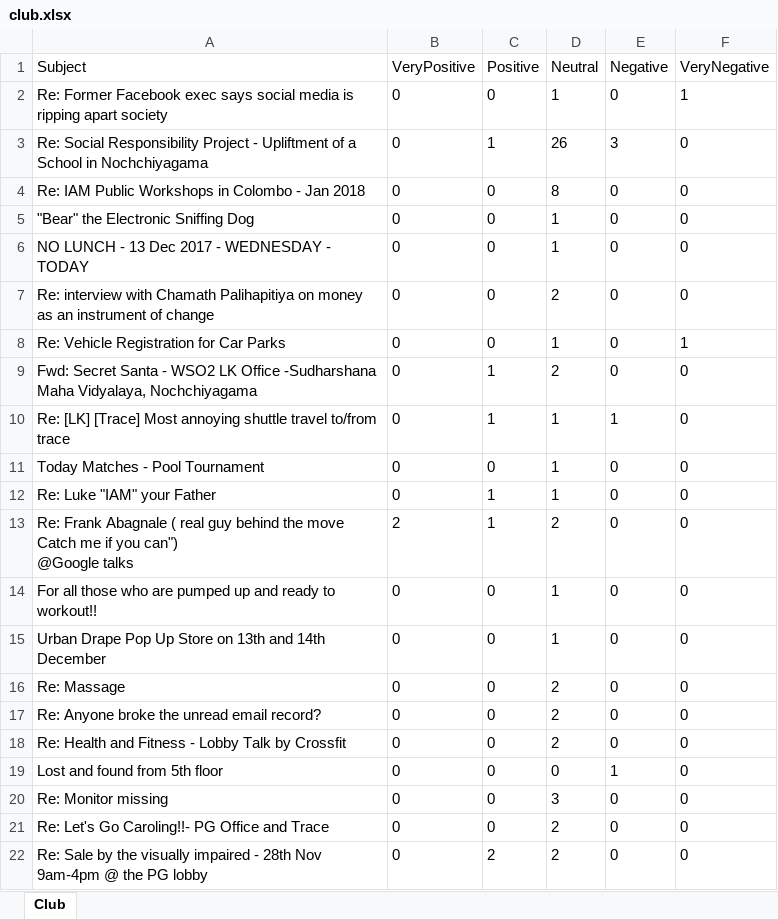
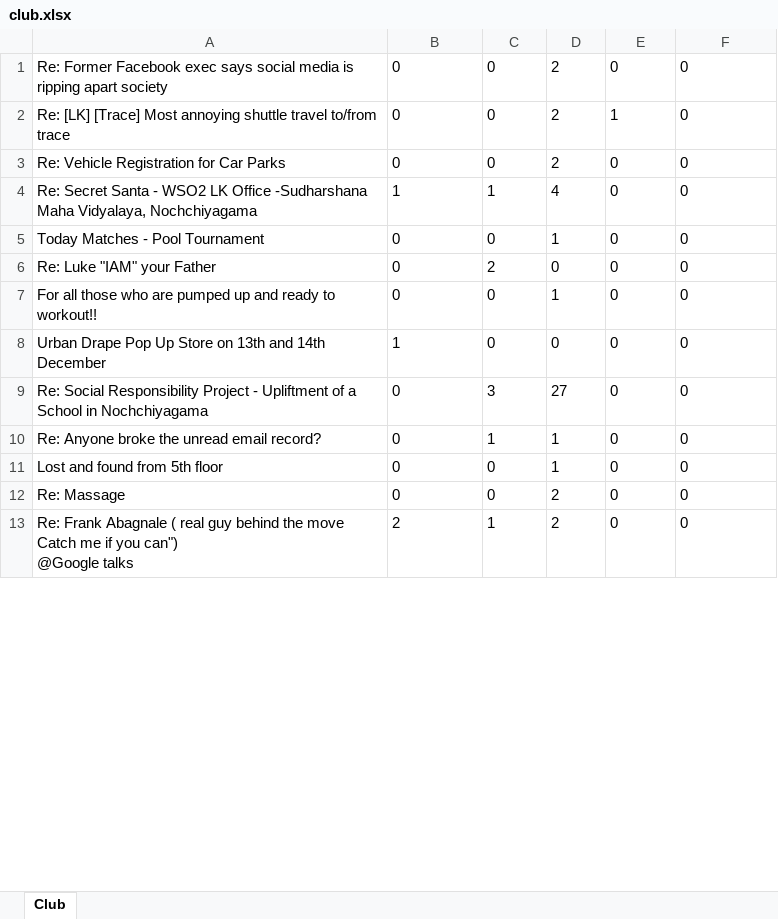
Before and after one commit to ctienshi/SentimentAnalysis, an Excel workbook: club.xlsx, sheet Club, drawn as a sheet; only a part is shown; values as stored, in another font and other column widths than the file's, no borders; removed rows and columns are numbered as before the commit, all else as after; the diff covers the shown part only; the diff names each change by its address in the sheet, - before the commit and + after, or states it on an @@ line.

```diff
--- a/club.xlsx (sheet Club)
+++ b/club.xlsx (sheet Club)
-row 1: Subject | VeryPositive | Positive | Neutral | Negative | VeryNegative
-D1: 1
+D1: 2
-F1: 1
+F1: 0
-row 3: Re: Social Responsibility Project - Upliftment of a School in Nochchiyagama | 0 | 1 | 26 | 3 | 0
-row 4: Re: IAM Public Workshops in Colombo - Jan 2018 | 0 | 0 | 8 | 0 | 0
-row 5: "Bear" the Electronic Sniffing Dog | 0 | 0 | 1 | 0 | 0
-row 6: NO LUNCH - 13 Dec 2017 - WEDNESDAY - TODAY | 0 | 0 | 1 | 0 | 0
-A2: Re: interview with Chamath Palihapitiya on money as an instrument of change
+A2: Re: [LK] [Trace] Most annoying shuttle travel to/from trace
-E2: 0
+E2: 1
-D3: 1
+D3: 2
-F3: 1
+F3: 0
-A4: Fwd: Secret Santa…
+A4: Re: Secret Santa…
-B4: 0
+B4: 1
-D4: 2
+D4: 4
-row 10: Re: [LK] [Trace] Most annoying shuttle travel to/from trace | 0 | 1 | 1 | 1 | 0
+row 6: Re: Luke "IAM" your Father | 0 | 2 | 0 | 0 | 0
@@ row 14 moved to row 7: For all those who are pumped up and read… @@
+row 8: Urban Drape Pop Up Store on 13th and 14th December | 1 | 0 | 0 | 0 | 0
+row 9: Re: Social Responsibility Project - Upliftment of a School in Nochchiyagama | 0 | 3 | 27 | 0 | 0
-A10: Re: Luke "IAM" your Father
+A10: Re: Anyone broke the unread email record?
+row 11: Lost and found from 5th floor | 0 | 0 | 1 | 0 | 0
@@ row 16 moved to row 12: Re: Massage @@
-row 15: Urban Drape Pop Up Store on 13th and 14th December | 0 | 0 | 1 | 0 | 0
-row 17: Re: Anyone broke the unread email record? | 0 | 0 | 2 | 0 | 0
-row 18: Re: Health and Fitness - Lobby Talk by Crossfit | 0 | 0 | 2 | 0 | 0
-row 19: Lost and found from 5th floor | 0 | 0 | 0 | 1 | 0
-row 20: Re: Monitor missing | 0 | 0 | 3 | 0 | 0
-row 21: Re: Let's Go Caroling!!- PG Office and Trace | 0 | 0 | 2 | 0 | 0
-row 22: Re: Sale by the visually impaired - 28th Nov 9am-4pm @ the PG lobby | 0 | 2 | 2 | 0 | 0
```
Also changed, not shown: 4 added rows, 87 removed rows and 33 edited cells elsewhere in this sheet, ballerina.xlsx, 15 other files.
